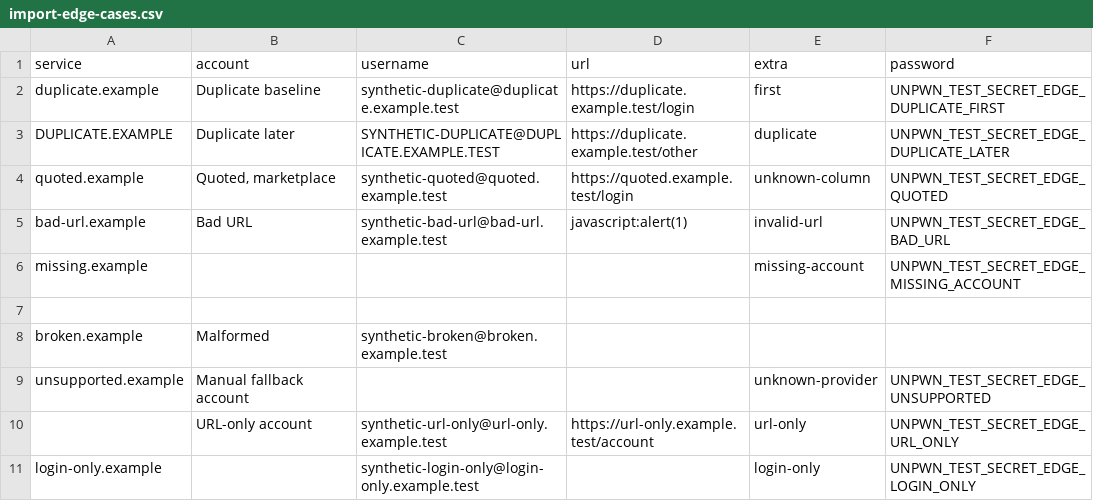
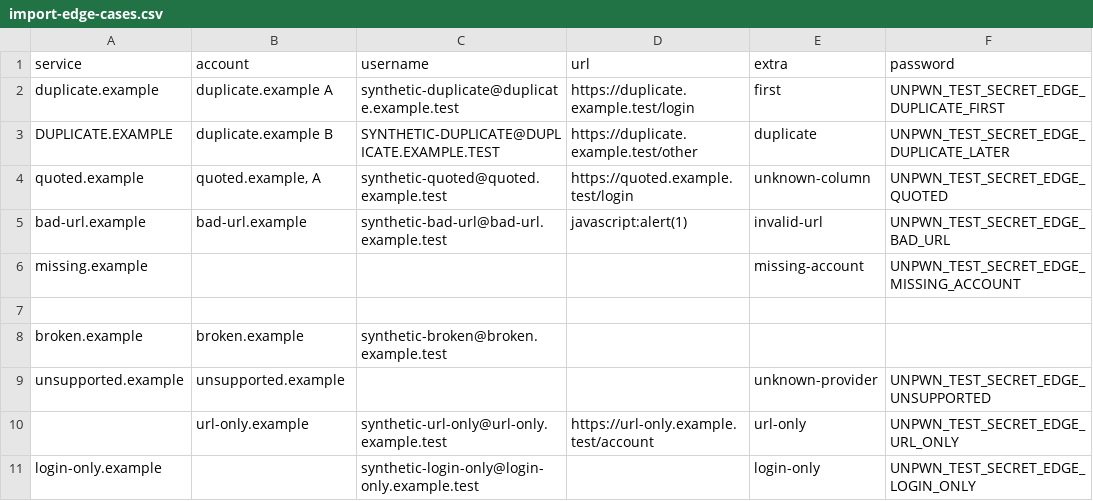
Before and after one commit to WBT112/unpwn, a CSV file: samples/import/import-edge-cases.csv, drawn as a sheet.

Commit message:
Use language-neutral names in edge-case fixture

```diff
--- a/samples/import/import-edge-cases.csv
+++ b/samples/import/import-edge-cases.csv
@@ -1,11 +1,11 @@
 service,account,username,url,extra,password
-duplicate.example,Duplicate baseline,synthetic-duplicate@duplicate.example.test,https://duplicate.example.test/login,first,UNPWN_TEST_SECRET_EDGE_DUPLICATE_FIRST
-DUPLICATE.EXAMPLE,Duplicate later,SYNTHETIC-DUPLICATE@DUPLICATE.EXAMPLE.TEST,https://duplicate.example.test/other,duplicate,UNPWN_TEST_SECRET_EDGE_DUPLICATE_LATER
-quoted.example,"Quoted, marketplace",synthetic-quoted@quoted.example.test,https://quoted.example.test/login,unknown-column,UNPWN_TEST_SECRET_EDGE_QUOTED
-bad-url.example,Bad URL,synthetic-bad-url@bad-url.example.test,javascript:alert(1),invalid-url,UNPWN_TEST_SECRET_EDGE_BAD_URL
+duplicate.example,duplicate.example A,synthetic-duplicate@duplicate.example.test,https://duplicate.example.test/login,first,UNPWN_TEST_SECRET_EDGE_DUPLICATE_FIRST
+DUPLICATE.EXAMPLE,duplicate.example B,SYNTHETIC-DUPLICATE@DUPLICATE.EXAMPLE.TEST,https://duplicate.example.test/other,duplicate,UNPWN_TEST_SECRET_EDGE_DUPLICATE_LATER
+quoted.example,"quoted.example, A",synthetic-quoted@quoted.example.test,https://quoted.example.test/login,unknown-column,UNPWN_TEST_SECRET_EDGE_QUOTED
+bad-url.example,bad-url.example,synthetic-bad-url@bad-url.example.test,javascript:alert(1),invalid-url,UNPWN_TEST_SECRET_EDGE_BAD_URL
 missing.example,,,,missing-account,UNPWN_TEST_SECRET_EDGE_MISSING_ACCOUNT
 
-broken.example,Malformed,synthetic-broken@broken.example.test
-unsupported.example,Manual fallback account,,,unknown-provider,UNPWN_TEST_SECRET_EDGE_UNSUPPORTED
-,URL-only account,synthetic-url-only@url-only.example.test,https://url-only.example.test/account,url-only,UNPWN_TEST_SECRET_EDGE_URL_ONLY
+broken.example,broken.example,synthetic-broken@broken.example.test
+unsupported.example,unsupported.example,,,unknown-provider,UNPWN_TEST_SECRET_EDGE_UNSUPPORTED
+,url-only.example,synthetic-url-only@url-only.example.test,https://url-only.example.test/account,url-only,UNPWN_TEST_SECRET_EDGE_URL_ONLY
 login-only.example,,synthetic-login-only@login-only.example.test,,login-only,UNPWN_TEST_SECRET_EDGE_LOGIN_ONLY
```
